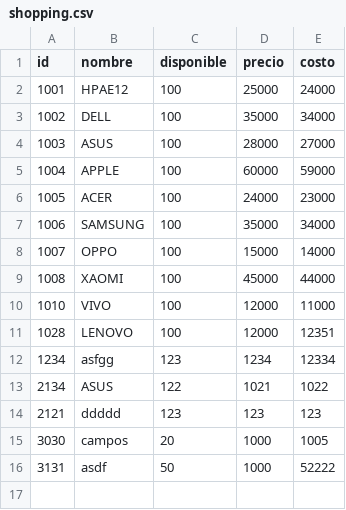
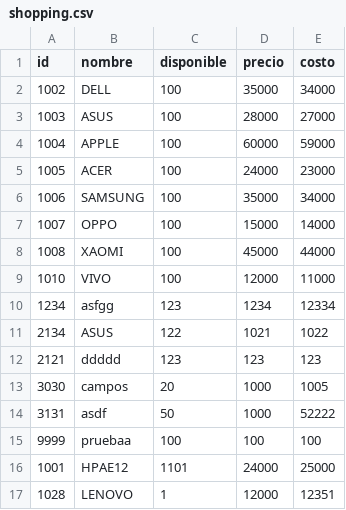
Before and after one commit to BladiPinto/online-shopping-project-in-python, a CSV file: shopping.csv, drawn as a sheet; removed rows and columns are numbered as before the commit, all else as after; the diff names each change by its address in the sheet, - before the commit and + after, or states it on an @@ line.

```diff
--- a/shopping.csv
+++ b/shopping.csv
-row 2: 1001 | HPAE12 | 100 | 25000 | 24000
-row 11: 1028 | LENOVO | 100 | 12000 | 12351
+row 15: 9999 | pruebaa | 100 | 100 | 100
+row 16: 1001 | HPAE12 | 1101 | 24000 | 25000
+row 17: 1028 | LENOVO | 1 | 12000 | 12351
```
Also changed, not shown: 2 other files.
